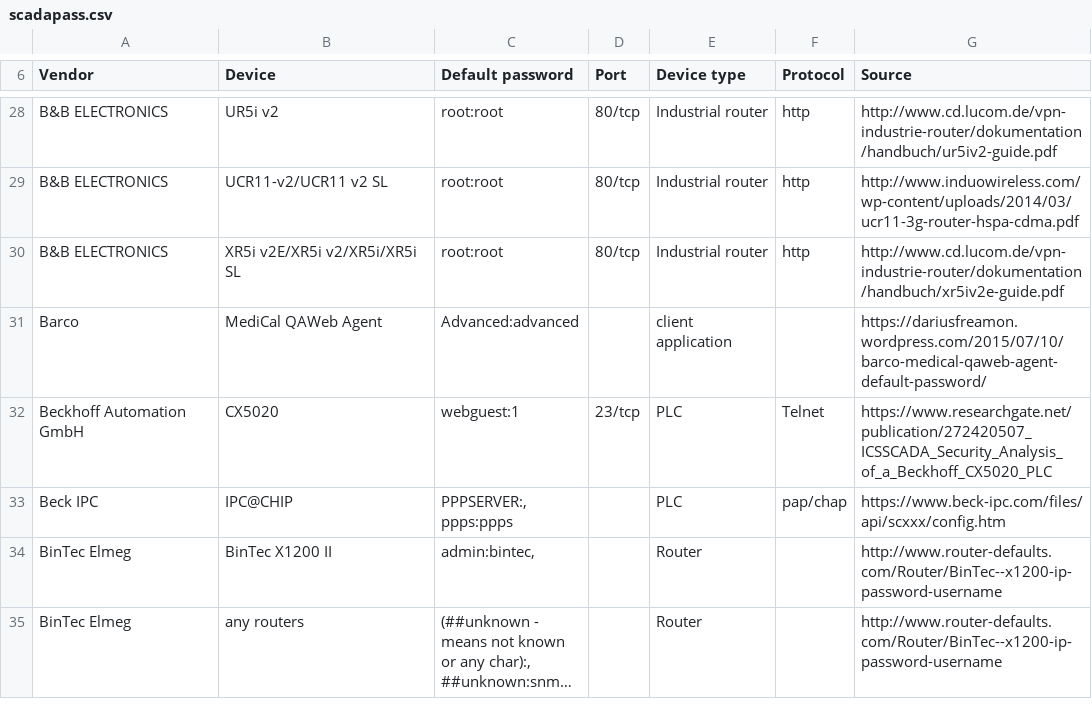
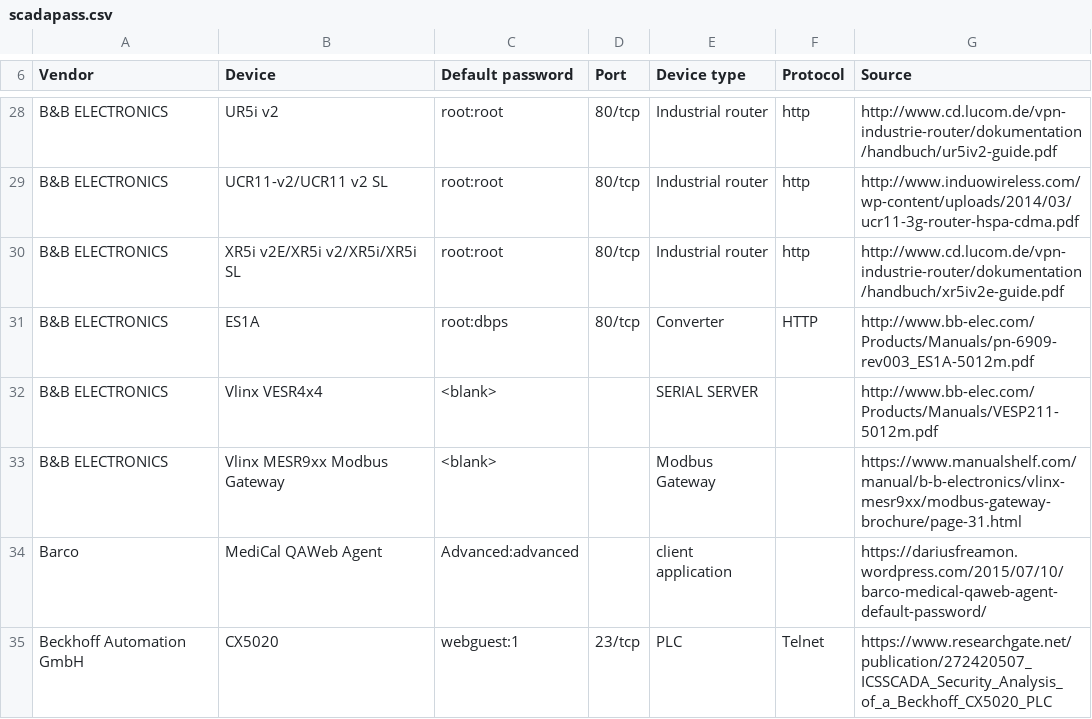
Before and after one commit to scadastrangelove/SCADAPASS, a CSV file: scadapass.csv, drawn as a sheet; only a part is shown, gaps mark what is left out; the shorter side is filled out with more unchanged rows; long unchanged cells end in …; the diff covers the shown part only.

Commit message:
Update scadapass.csv

```diff
--- a/scadapass.csv
+++ b/scadapass.csv
@@ -30,2 +30,5 @@ B&B ELECTRONICS,UCR11-v2/UCR11 v2 SL,root:root,80/tcp,Industrial router,http,htt
 B&B ELECTRONICS,XR5i v2E/XR5i v2/XR5i/XR5i SL,root:root,80/tcp,Industrial router,http,http://www.cd.lucom.de/vpn-industrie-router/dokumentation/handbuch/xr5iv2e-guide.pdf
+B&B ELECTRONICS,ES1A,root:dbps,80/tcp,Converter,HTTP,http://www.bb-elec.com/Products/Manuals/pn-6909-rev003_ES1A-5012m.pdf
+B&B ELECTRONICS,Vlinx VESR4x4,<blank>,,SERIAL SERVER,,http://www.bb-elec.com/Products/Manuals/VESP211-5012m.pdf
+B&B ELECTRONICS,Vlinx MESR9xx Modbus Gateway,<blank>,,Modbus Gateway,,https://www.manualshelf.com/manual/b-b-electronics/vlinx-mesr9xx/modbus-gateway-brochure/page-31.html
 Barco,MediCal QAWeb Agent,Advanced:advanced,,client application,,https://dariusfreamon.wordpress.com/2015/07/10/barco-medical-qaweb-agent-default-password/
```
Also changed, not shown: 4 added rows elsewhere in this file.
